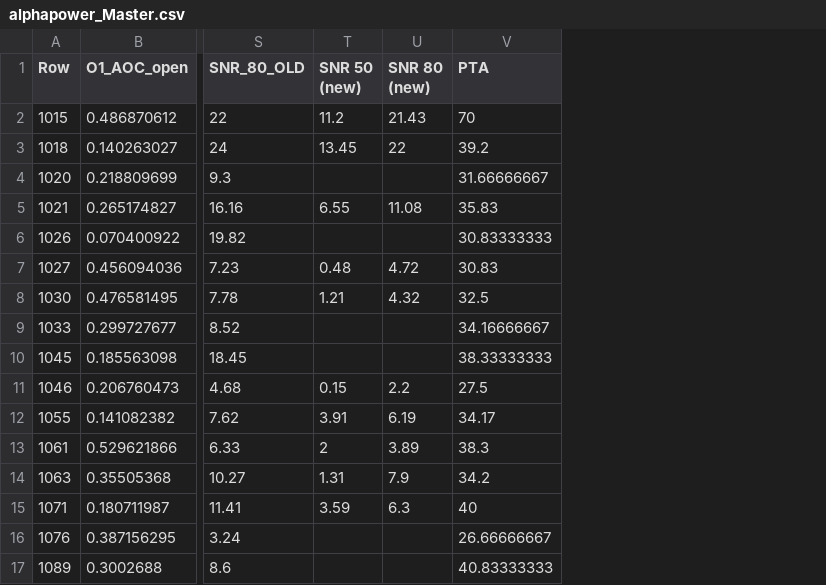
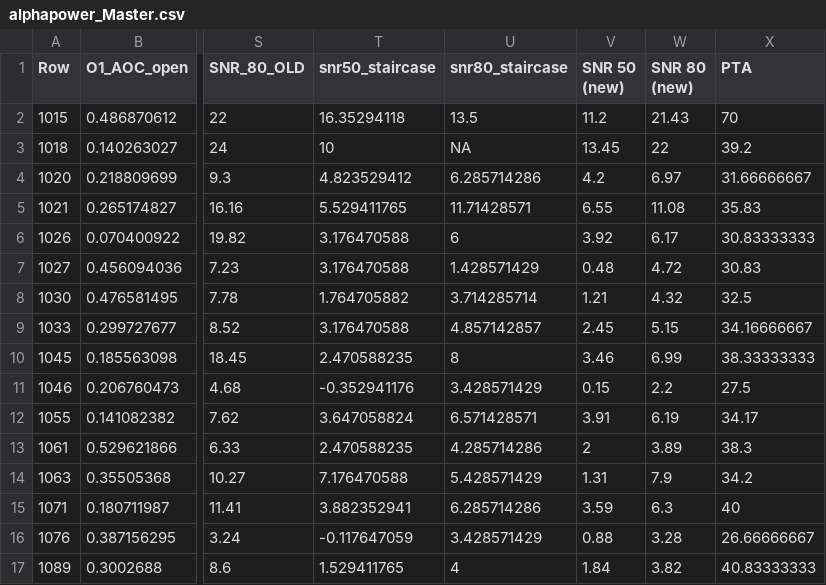
Before and after one commit to mkeomec/SNR-ERP, a CSV file: data analysis/alphapower_Master.csv, drawn as a sheet; only a part is shown, gaps mark what is left out; addresses are those after the commit; the diff names each change by its address in the sheet, - before the commit and + after, or states it on an @@ line.

```diff
--- a/data analysis/alphapower_Master.csv
+++ b/data analysis/alphapower_Master.csv
+column T (snr50_staircase), rows 2-17: 16.35294118 | 10 | 4.823529412 | 5.529411765 | 3.176470588 | 3.176470588 | 1.764705882 | 3.176470588 | 2.470588235 | -0.352941176 | 3.647058824 | 2.470588235 | 7.176470588 | 3.882352941 | -0.117647059 | 1.529411765
+column U (snr80_staircase), rows 2-17: 13.5 | NA | 6.285714286 | 11.71428571 | 6 | 1.428571429 | 3.714285714 | 4.857142857 | 8 | 3.428571429 | 6.571428571 | 4.285714286 | 5.428571429 | 6.285714286 | 3.428571429 | 4
-V4 (SNR 50 (new)): (empty)
+V4 (SNR 50 (new)): 4.2
-W4 (SNR 80 (new)): (empty)
+W4 (SNR 80 (new)): 6.97
-V6 (SNR 50 (new)): (empty)
+V6 (SNR 50 (new)): 3.92
-W6 (SNR 80 (new)): (empty)
+W6 (SNR 80 (new)): 6.17
-V9 (SNR 50 (new)): (empty)
+V9 (SNR 50 (new)): 2.45
-W9 (SNR 80 (new)): (empty)
+W9 (SNR 80 (new)): 5.15
-V10 (SNR 50 (new)): (empty)
+V10 (SNR 50 (new)): 3.46
-W10 (SNR 80 (new)): (empty)
+W10 (SNR 80 (new)): 6.99
-V16 (SNR 50 (new)): (empty)
+V16 (SNR 50 (new)): 0.88
-W16 (SNR 80 (new)): (empty)
+W16 (SNR 80 (new)): 3.28
-V17 (SNR 50 (new)): (empty)
+V17 (SNR 50 (new)): 1.84
-W17 (SNR 80 (new)): (empty)
+W17 (SNR 80 (new)): 3.82
```
Also changed, not shown: 3 other files.
